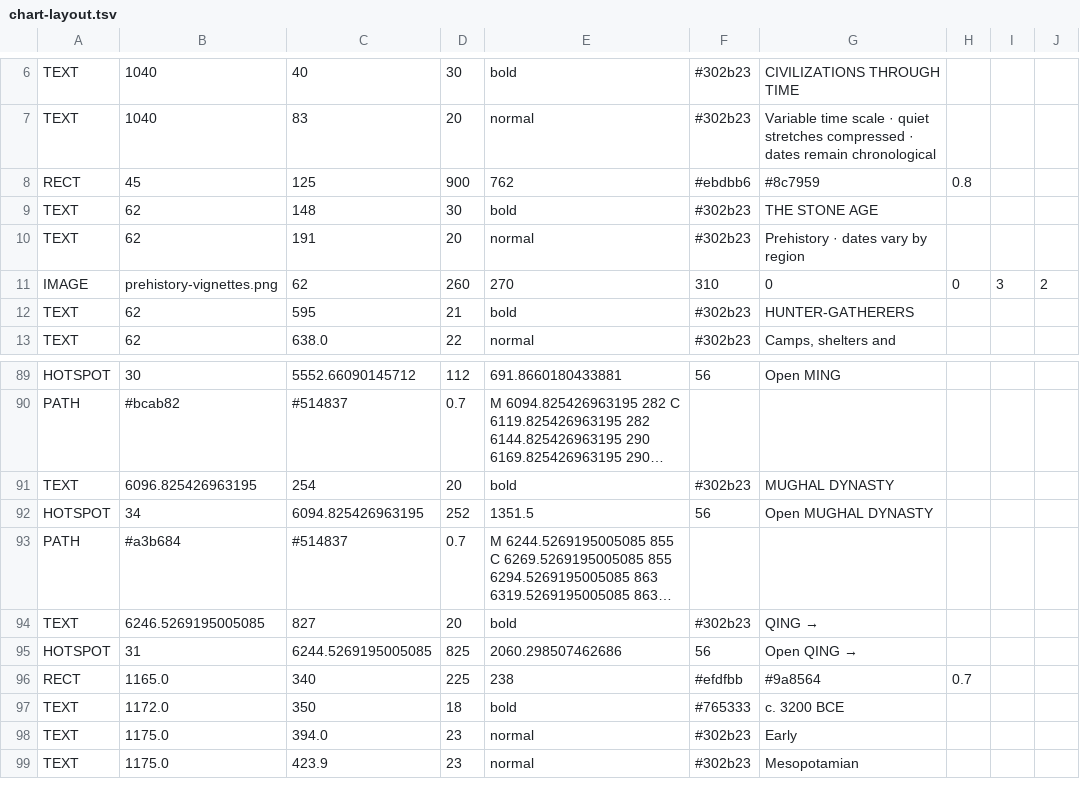
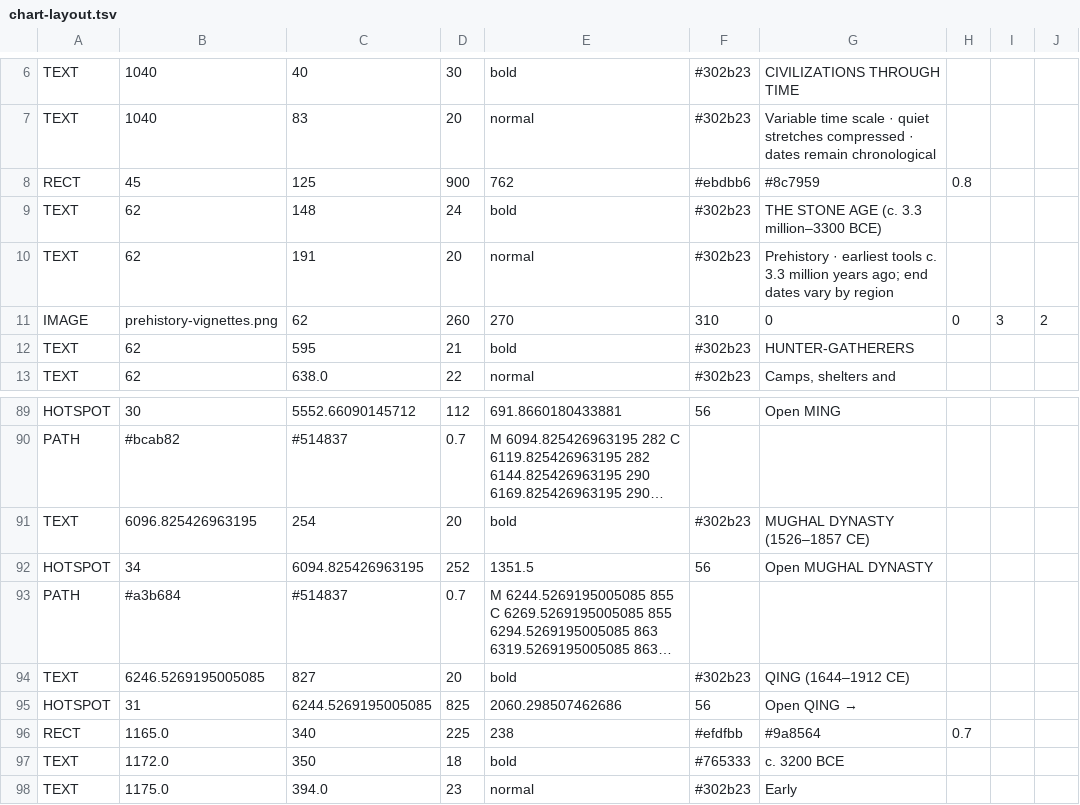
Before and after one commit to tasnimmeem1/HistoryInAGlimpse_Demo, a TSV file: src/main/resources/chart-layout.tsv, drawn as a sheet; only a part is shown, gaps mark what is left out; the shorter side is filled out with more unchanged rows; long unchanged cells end in …; the diff covers the shown part only; the diff names each change by its address in the sheet, - before the commit and + after, or states it on an @@ line.

```diff
--- a/src/main/resources/chart-layout.tsv
+++ b/src/main/resources/chart-layout.tsv
-D9: 30
+D9: 24
-G9: THE STONE AGE
+G9: THE STONE AGE (c. 3.3 million–3300 BCE)
-G10: Prehistory · dates vary…
+G10: Prehistory · earliest tools c. 3.3 million years ago; end dates vary…
-G91: MUGHAL DYNASTY
+G91: MUGHAL DYNASTY (1526–1857 CE)
-G94: QING
+G94: → QING (1644–1912 CE)
```
Also changed, not shown: 21 edited cells elsewhere in this file.
